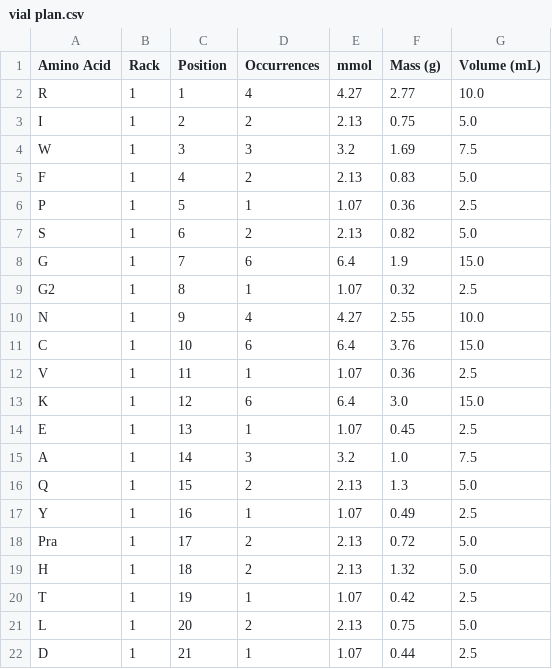
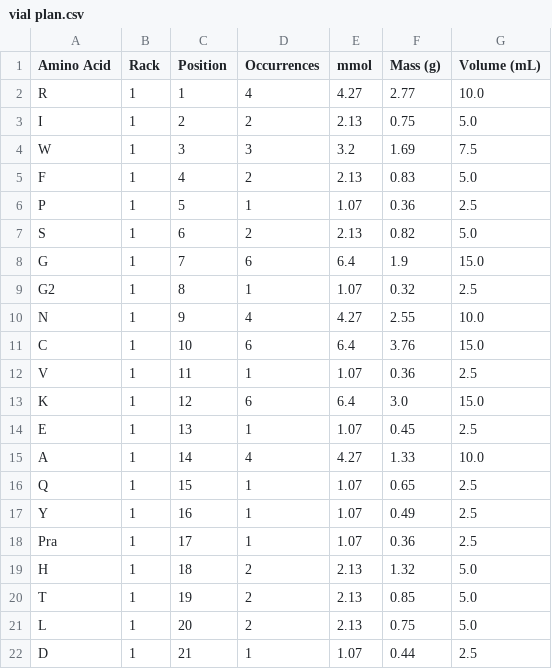
Before and after one commit to ibcel86/Peptide-Synthesis-Tool, a CSV file: vial plan.csv, drawn as a sheet.

```diff
--- a/vial plan.csv
+++ b/vial plan.csv
@@ -14,8 +14,8 @@ K,1,12,6,6.4,3.0,15.0
 E,1,13,1,1.07,0.45,2.5
-A,1,14,3,3.2,1.0,7.5
-Q,1,15,2,2.13,1.3,5.0
+A,1,14,4,4.27,1.33,10.0
+Q,1,15,1,1.07,0.65,2.5
 Y,1,16,1,1.07,0.49,2.5
-Pra,1,17,2,2.13,0.72,5.0
+Pra,1,17,1,1.07,0.36,2.5
 H,1,18,2,2.13,1.32,5.0
-T,1,19,1,1.07,0.42,2.5
+T,1,19,2,2.13,0.85,5.0
 L,1,20,2,2.13,0.75,5.0
```
Also changed, not shown: synthesis plan.csv, 2 other files.
